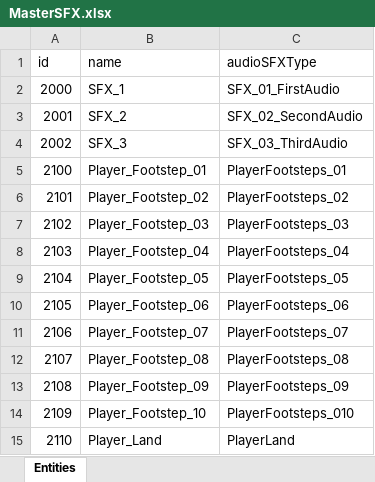
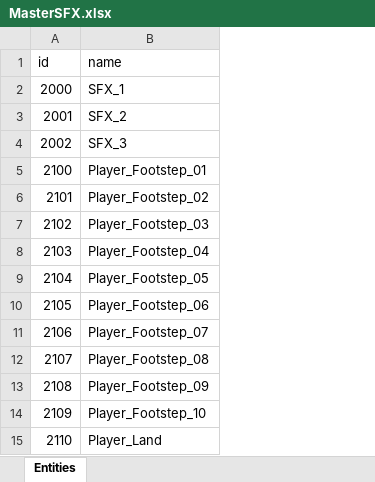
Before and after one commit to IrvineLee/HorrorGameA, an Excel workbook: Assets/Data/Excel/MasterSFX.xlsx, sheet Entities, drawn as a sheet; values as stored, in another font and other column widths than the file's, no borders; the diff names each change by its address in the sheet, - before the commit and + after, or states it on an @@ line.

```diff
--- a/Assets/Data/Excel/MasterSFX.xlsx (sheet Entities)
+++ b/Assets/Data/Excel/MasterSFX.xlsx (sheet Entities)
-column C (audioSFXType), rows 2-15: SFX_01_FirstAudio | SFX_02_SecondAudio | SFX_03_ThirdAudio | PlayerFootsteps_01 | PlayerFootsteps_02 | PlayerFootsteps_03 | PlayerFootsteps_04 | PlayerFootsteps_05 | PlayerFootsteps_06 | PlayerFootsteps_07 | PlayerFootsteps_08 | PlayerFootsteps_09 | PlayerFootsteps_010 | PlayerLand
```
Also changed, not shown: 8 other files.
